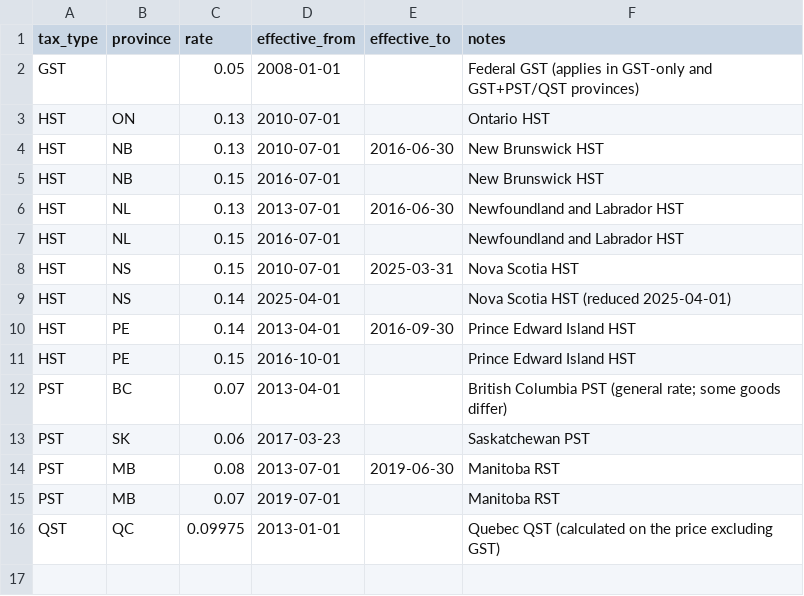
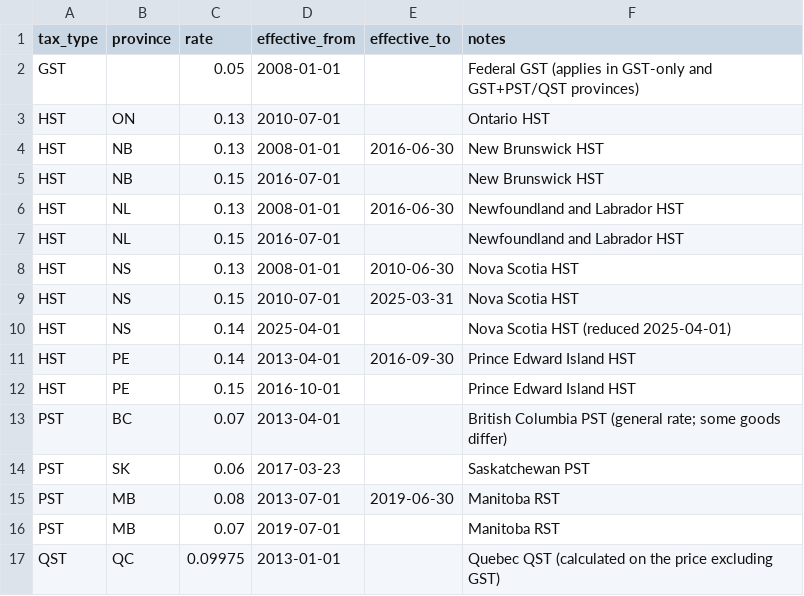
Before and after one commit to MNabikhel/AP_Processer, a CSV file: data/canada_tax_rates.csv, drawn as a sheet.

```diff
--- a/data/canada_tax_rates.csv
+++ b/data/canada_tax_rates.csv
@@ -3,6 +3,7 @@ GST,,0.05,2008-01-01,,Federal GST (applies in GST-only and GST+PST/QST provinces
 HST,ON,0.13,2010-07-01,,Ontario HST
-HST,NB,0.13,2010-07-01,2016-06-30,New Brunswick HST
+HST,NB,0.13,2008-01-01,2016-06-30,New Brunswick HST
 HST,NB,0.15,2016-07-01,,New Brunswick HST
-HST,NL,0.13,2013-07-01,2016-06-30,Newfoundland and Labrador HST
+HST,NL,0.13,2008-01-01,2016-06-30,Newfoundland and Labrador HST
 HST,NL,0.15,2016-07-01,,Newfoundland and Labrador HST
+HST,NS,0.13,2008-01-01,2010-06-30,Nova Scotia HST
 HST,NS,0.15,2010-07-01,2025-03-31,Nova Scotia HST
```
Also changed, not shown: 14 other files.
